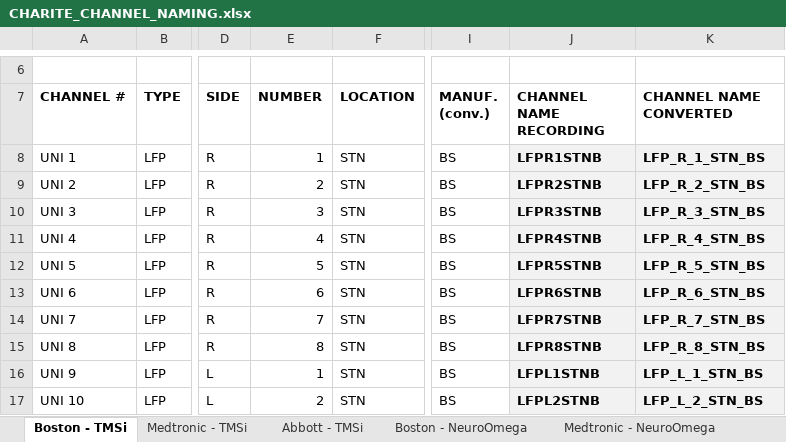
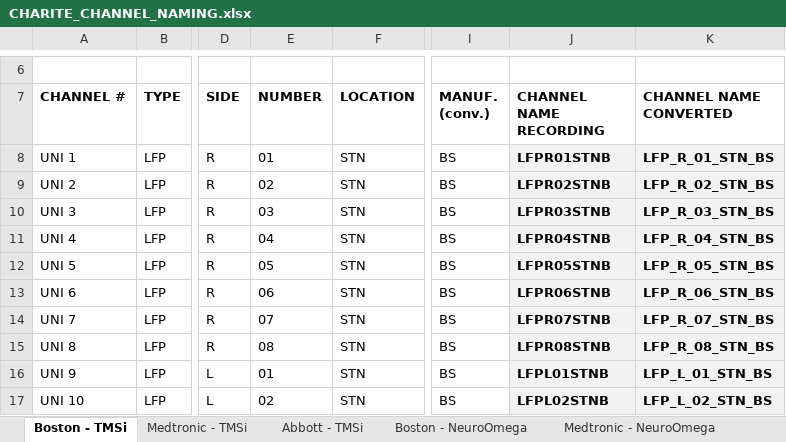
Before and after one commit to neuromodulation/icn, an Excel workbook: icn_bids/templates/CHARITE_CHANNEL_NAMING.xlsx, sheet Boston - TMSi, drawn as a sheet; only a part is shown, gaps mark what is left out; values as stored, in another font and other column widths than the file's, no borders; the diff covers the shown part only; the diff names each change by its address in the sheet, - before the commit and + after, or states it on an @@ line.

Commit message:
update channel renaming

```diff
--- a/icn_bids/templates/CHARITE_CHANNEL_NAMING.xlsx (sheet Boston - TMSi)
+++ b/icn_bids/templates/CHARITE_CHANNEL_NAMING.xlsx (sheet Boston - TMSi)
-E8 (NUMBER): 1
+E8 (NUMBER): 01
-J8 (CHANNEL NAME RECORDING): LFPR1STNB
+J8 (CHANNEL NAME RECORDING): LFPR01STNB
-K8 (CHANNEL NAME CONVERTED): LFP_R_1_STN_BS
+K8 (CHANNEL NAME CONVERTED): LFP_R_01_STN_BS
-E9 (NUMBER): 2
+E9 (NUMBER): 02
-J9 (CHANNEL NAME RECORDING): LFPR2STNB
+J9 (CHANNEL NAME RECORDING): LFPR02STNB
-K9 (CHANNEL NAME CONVERTED): LFP_R_2_STN_BS
+K9 (CHANNEL NAME CONVERTED): LFP_R_02_STN_BS
-E10 (NUMBER): 3
+E10 (NUMBER): 03
-J10 (CHANNEL NAME RECORDING): LFPR3STNB
+J10 (CHANNEL NAME RECORDING): LFPR03STNB
-K10 (CHANNEL NAME CONVERTED): LFP_R_3_STN_BS
+K10 (CHANNEL NAME CONVERTED): LFP_R_03_STN_BS
-E11 (NUMBER): 4
+E11 (NUMBER): 04
-J11 (CHANNEL NAME RECORDING): LFPR4STNB
+J11 (CHANNEL NAME RECORDING): LFPR04STNB
-K11 (CHANNEL NAME CONVERTED): LFP_R_4_STN_BS
+K11 (CHANNEL NAME CONVERTED): LFP_R_04_STN_BS
-E12 (NUMBER): 5
+E12 (NUMBER): 05
-J12 (CHANNEL NAME RECORDING): LFPR5STNB
+J12 (CHANNEL NAME RECORDING): LFPR05STNB
-K12 (CHANNEL NAME CONVERTED): LFP_R_5_STN_BS
+K12 (CHANNEL NAME CONVERTED): LFP_R_05_STN_BS
-E13 (NUMBER): 6
+E13 (NUMBER): 06
-J13 (CHANNEL NAME RECORDING): LFPR6STNB
+J13 (CHANNEL NAME RECORDING): LFPR06STNB
-K13 (CHANNEL NAME CONVERTED): LFP_R_6_STN_BS
+K13 (CHANNEL NAME CONVERTED): LFP_R_06_STN_BS
-E14 (NUMBER): 7
+E14 (NUMBER): 07
-J14 (CHANNEL NAME RECORDING): LFPR7STNB
+J14 (CHANNEL NAME RECORDING): LFPR07STNB
-K14 (CHANNEL NAME CONVERTED): LFP_R_7_STN_BS
+K14 (CHANNEL NAME CONVERTED): LFP_R_07_STN_BS
-E15 (NUMBER): 8
+E15 (NUMBER): 08
-J15 (CHANNEL NAME RECORDING): LFPR8STNB
+J15 (CHANNEL NAME RECORDING): LFPR08STNB
-K15 (CHANNEL NAME CONVERTED): LFP_R_8_STN_BS
+K15 (CHANNEL NAME CONVERTED): LFP_R_08_STN_BS
-E16 (NUMBER): 1
+E16 (NUMBER): 01
-J16 (CHANNEL NAME RECORDING): LFPL1STNB
+J16 (CHANNEL NAME RECORDING): LFPL01STNB
-K16 (CHANNEL NAME CONVERTED): LFP_L_1_STN_BS
+K16 (CHANNEL NAME CONVERTED): LFP_L_01_STN_BS
-E17 (NUMBER): 2
+E17 (NUMBER): 02
-J17 (CHANNEL NAME RECORDING): LFPL2STNB
+J17 (CHANNEL NAME RECORDING): LFPL02STNB
-K17 (CHANNEL NAME CONVERTED): LFP_L_2_STN_BS
+K17 (CHANNEL NAME CONVERTED): LFP_L_02_STN_BS
```
Also changed, not shown: 36 edited cells elsewhere in this sheet, sheet Medtronic - TMSi, sheet Medtronic - NeuroOmega, sheet Boston - NeuroOmega, sheet Abbott - TMSi, 1 other file.
